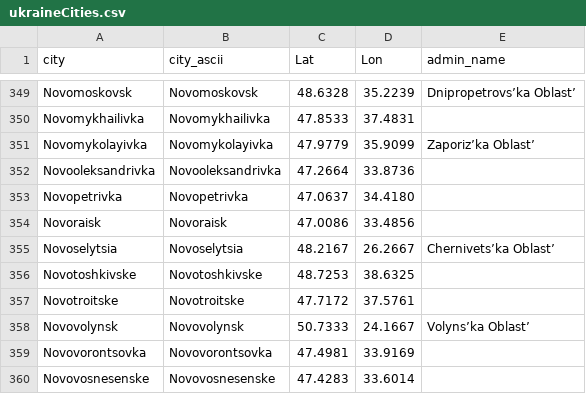
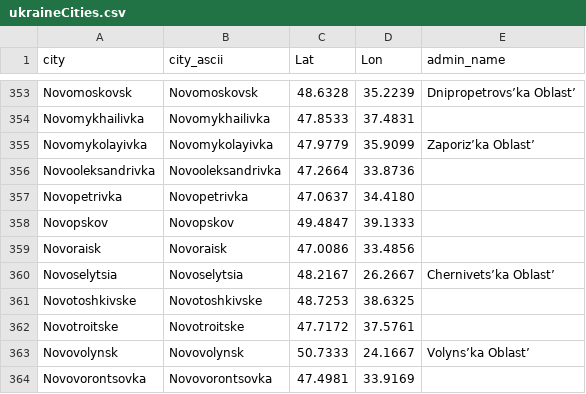
Before and after one commit to vi-enne/controlCitiesUkraine, a CSV file: ukraineCities.csv, drawn as a sheet; only a part is shown, gaps mark what is left out; the shorter side is filled out with more unchanged rows; the diff covers the shown part only.

```diff
--- a/ukraineCities.csv
+++ b/ukraineCities.csv
@@ -353,2 +357,3 @@ Novooleksandrivka,Novooleksandrivka,47.2664,33.8736,
 Novopetrivka,Novopetrivka,47.0637,34.4180,
+Novopskov,Novopskov,49.4847,39.1333,
 Novoraisk,Novoraisk,47.0086,33.4856,
```
Also changed, not shown: 8 added rows elsewhere in this file.
